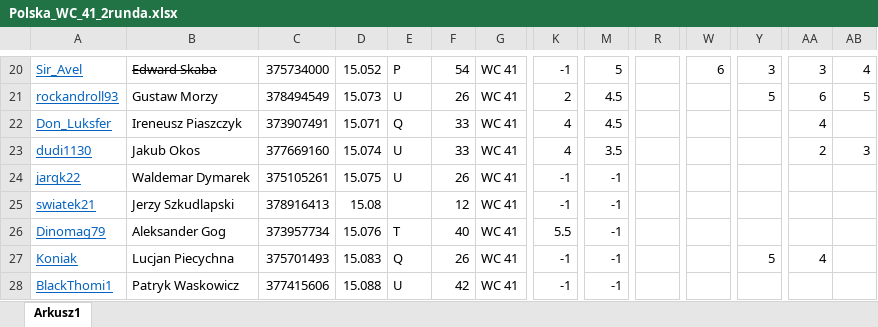
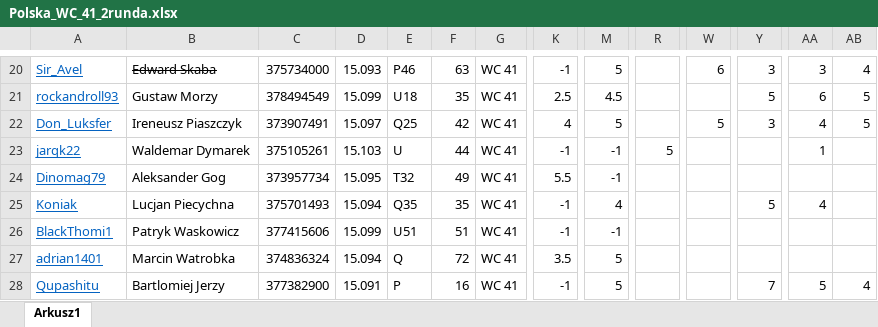
Before and after one commit to razor-blue/Hattrick_Scrapper, an Excel workbook: src/data/Polska_WC_41_2runda.xlsx, sheet Arkusz1, drawn as a sheet; only a part is shown, gaps mark what is left out; values as stored, in another font and other column widths than the file's, no borders; conditional formats not drawn; removed rows and columns are numbered as before the commit, all else as after; rows hold the shown columns only; the diff covers the shown part only; the diff names each change by its address in the sheet, - before the commit and + after, or states it on an @@ line.

```diff
--- a/src/data/Polska_WC_41_2runda.xlsx (sheet Arkusz1)
+++ b/src/data/Polska_WC_41_2runda.xlsx (sheet Arkusz1)
-D20: 15.052
+D20: 15.093
-E20: P
+E20: P46
-F20: 54
+F20: 63
-D21: 15.073
+D21: 15.099
-E21: U
+E21: U18
-F21: 26
+F21: 35
-K21: 2
+K21: 2.5
-D22: 15.071
+D22: 15.097
-E22: Q
+E22: Q25
-F22: 33
+F22: 42
-M22: 4.5
+M22: 5
-W22: (empty)
+W22: 5
-Y22: (empty)
+Y22: 3
-AB22: (empty)
+AB22: 5
-row 23: dudi1130 | Jakub Okos | 377669160 | 15.074 | U | 33 | WC 41 | 4 | 3.5 |  |  |  | 2 | 3
-D23: 15.075
+D23: 15.103
-F23: 26
+F23: 44
-R23: (empty)
+R23: 5
-AA23: (empty)
+AA23: 1
-row 25: swiatek21 | Jerzy Szkudlapski | 378916413 | 15.08 |  | 12 | WC 41 | -1 | -1
-D24: 15.076
+D24: 15.095
-E24: T
+E24: T32
-F24: 40
+F24: 49
-D25: 15.083
+D25: 15.094
-E25: Q
+E25: Q35
-F25: 26
+F25: 35
-M25: -1
+M25: 4
-D26: 15.088
+D26: 15.099
-E26: U
+E26: U51
-F26: 42
+F26: 51
+row 27: adrian1401 | Marcin Watrobka | 374836324 | 15.094 | Q | 72 | WC 41 | 3.5 | 5
+row 28: Qupashitu | Bartlomiej Jerzy | 377382900 | 15.091 | P | 16 | WC 41 | -1 | 5 |  |  | 7 | 5 | 4
```
Also changed, not shown: 1 added row, 62 edited cells and cell formats elsewhere in this sheet, 10 other files.
